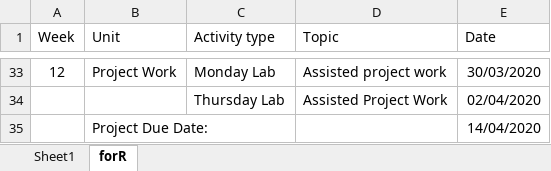
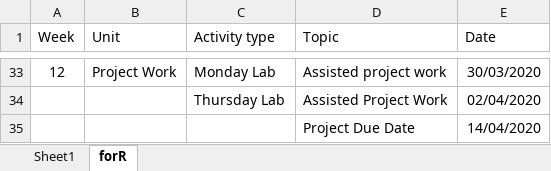
Before and after one commit to thiagosfsilva/ENMPG11, an Excel workbook: ENMPG11_course_schedule.xlsx, sheet forR, drawn as a sheet; only a part is shown, gaps mark what is left out; values as stored, in another font and other column widths than the file's, no borders; removed rows and columns are numbered as before the commit, all else as after; the diff covers the shown part only; the diff names each change by its address in the sheet, - before the commit and + after, or states it on an @@ line.

```diff
--- a/ENMPG11_course_schedule.xlsx (sheet forR)
+++ b/ENMPG11_course_schedule.xlsx (sheet forR)
-row 35:  | Project Due Date: |  |  | 14/04/2020
+row 35:  |  |  | Project Due Date | 14/04/2020
```
Also changed, not shown: 14 edited cells elsewhere in this sheet, 11 other files.
